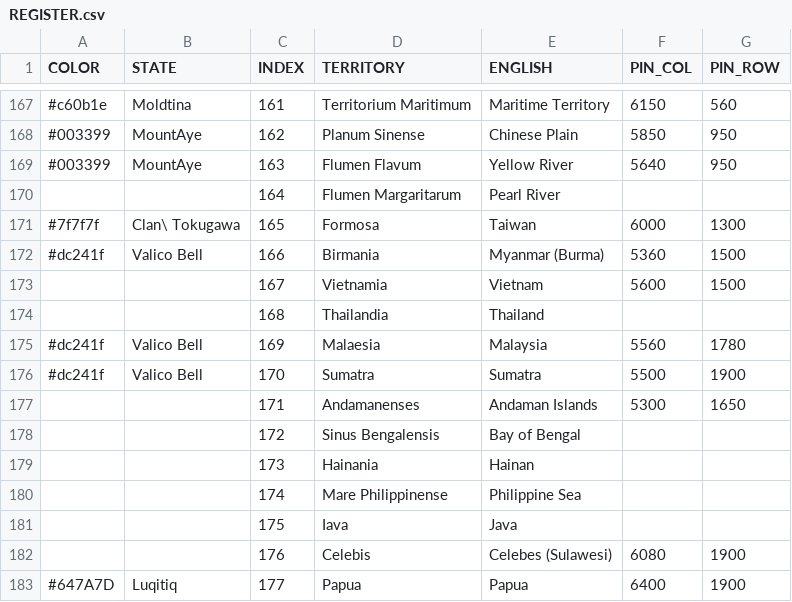
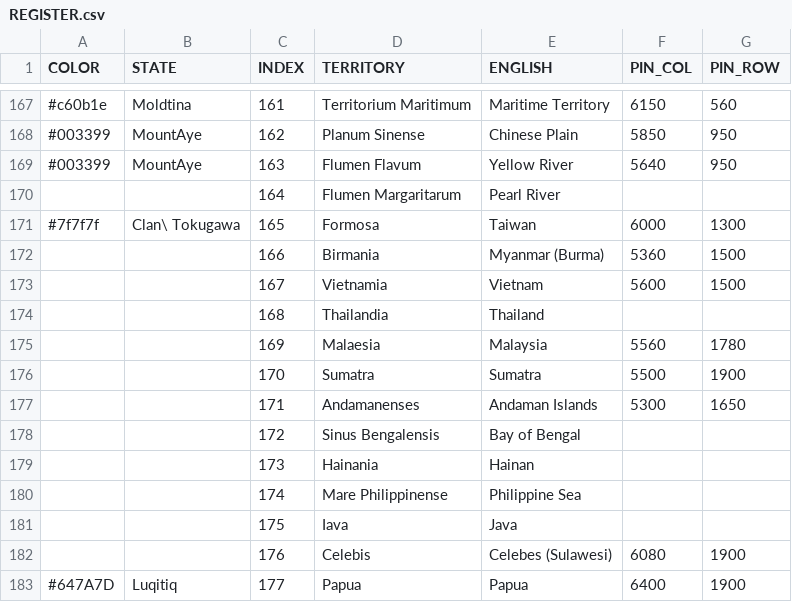
Before and after one commit to MountAye/map-nationstates-philosophers, a CSV file: REGISTER.csv, drawn as a sheet; only a part is shown, gaps mark what is left out.

Commit message:
remove Valico Bell

```diff
--- a/REGISTER.csv
+++ b/REGISTER.csv
@@ -171,7 +171,7 @@ COLOR,STATE,INDEX,TERRITORY,ENGLISH,PIN_COL,PIN_ROW
 #7f7f7f,Clan\ Tokugawa,165,Formosa,Taiwan,6000,1300
-#dc241f,Valico Bell,166,Birmania,Myanmar (Burma),5360,1500
+,,166,Birmania,Myanmar (Burma),5360,1500
 ,,167,Vietnamia,Vietnam,5600,1500
 ,,168,Thailandia,Thailand,,
-#dc241f,Valico Bell,169,Malaesia,Malaysia,5560,1780
-#dc241f,Valico Bell,170,Sumatra,Sumatra,5500,1900
+,,169,Malaesia,Malaysia,5560,1780
+,,170,Sumatra,Sumatra,5500,1900
 ,,171,Andamanenses,Andaman Islands,5300,1650
```
Also changed, not shown: 1 other file.
